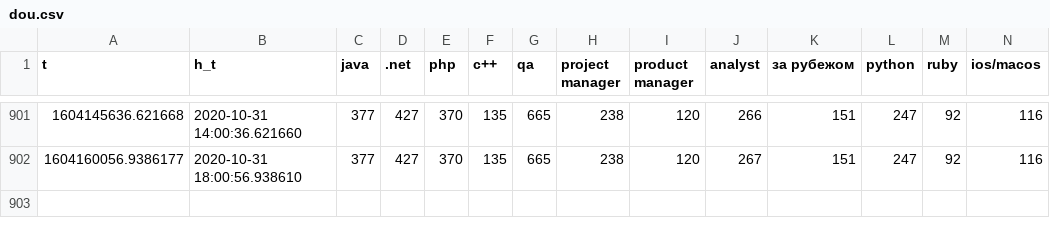
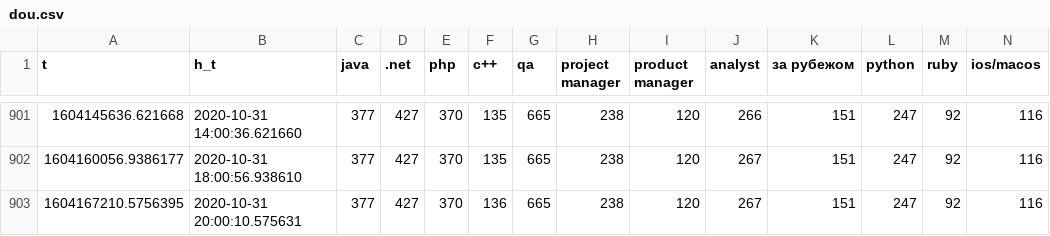
Before and after one commit to den-iaremenko/data_collector, a CSV file: dou.csv, drawn as a sheet; only a part is shown, gaps mark what is left out; rows hold the shown columns only; the diff names each change by its address in the sheet, - before the commit and + after, or states it on an @@ line.

Commit message:
new data

```diff
--- a/dou.csv
+++ b/dou.csv
+row 903: 1604167210.5756395 | 2020-10-31 20:00:10.575631 | 377 | 427 | 370 | 136 | 665 | 238 | 120 | 267 | 151 | 247 | 92 | 116
```
Also changed, not shown: nbu.csv, ukrsib.csv.
